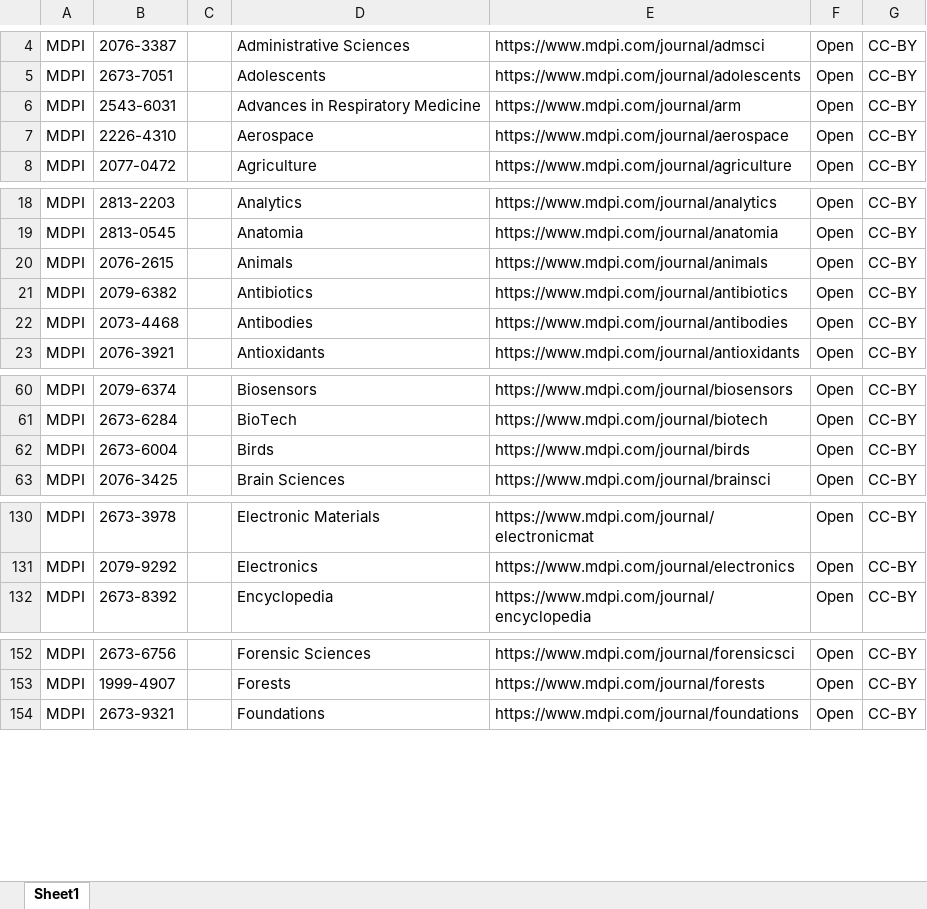
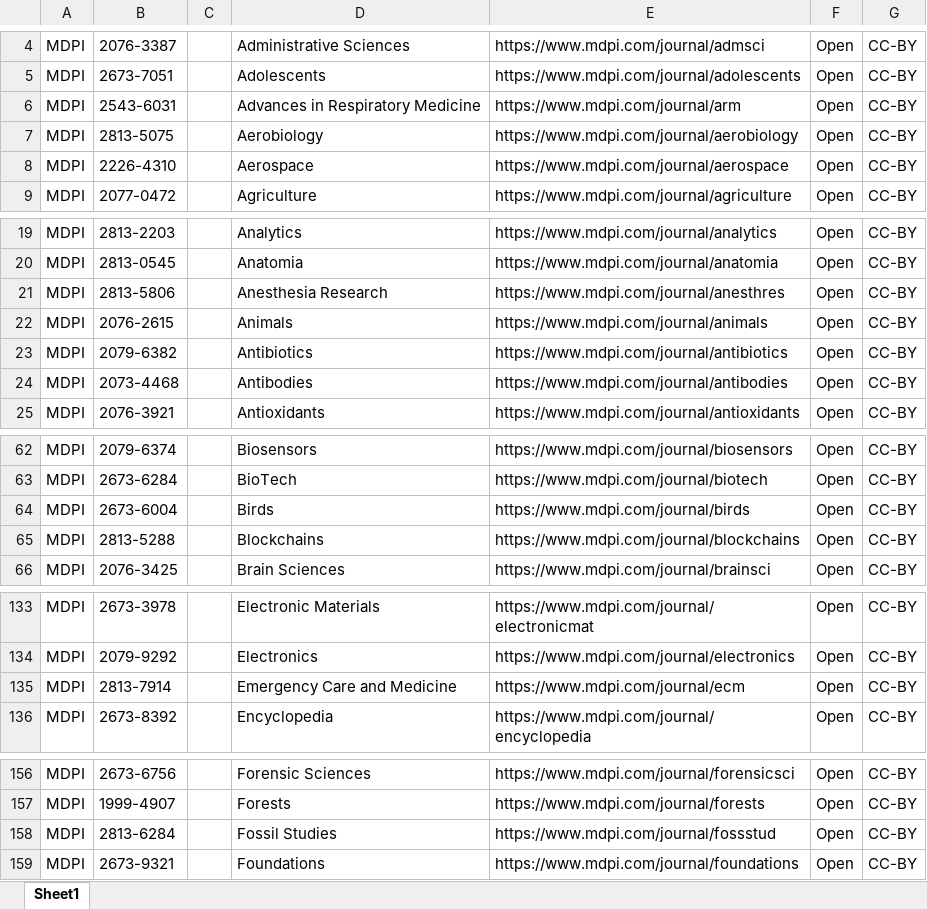
Before and after one commit to Kungbib/oa-tskr, an Excel workbook: Bibsam_tidskriftslistor/scifree_data_mdpi.xlsx, sheet Sheet1, drawn as a sheet; only a part is shown, gaps mark what is left out; values as stored, in another font and other column widths than the file's, no borders; conditional formats and table styles not drawn; the diff covers the shown part only; the diff names each change by its address in the sheet, - before the commit and + after, or states it on an @@ line.

```diff
--- a/Bibsam_tidskriftslistor/scifree_data_mdpi.xlsx (sheet Sheet1)
+++ b/Bibsam_tidskriftslistor/scifree_data_mdpi.xlsx (sheet Sheet1)
+row 7: MDPI | 2813-5075 |  | Aerobiology | https://www.mdpi.com/journal/aerobiology | Open | CC-BY
+row 21: MDPI | 2813-5806 |  | Anesthesia Research | https://www.mdpi.com/journal/anesthres | Open | CC-BY
+row 65: MDPI | 2813-5288 |  | Blockchains | https://www.mdpi.com/journal/blockchains | Open | CC-BY
+row 135: MDPI | 2813-7914 |  | Emergency Care and Medicine | https://www.mdpi.com/journal/ecm | Open | CC-BY
+row 158: MDPI | 2813-6284 |  | Fossil Studies | https://www.mdpi.com/journal/fossstud | Open | CC-BY
```
Also changed, not shown: 5 added rows, 1 removed row and cell formats elsewhere in this sheet, Bibsam_tidskriftslistor/scifree_data_acs.xlsx, Bibsam_tidskriftslistor/scifree_data_iop.xlsx, 20 other files.
